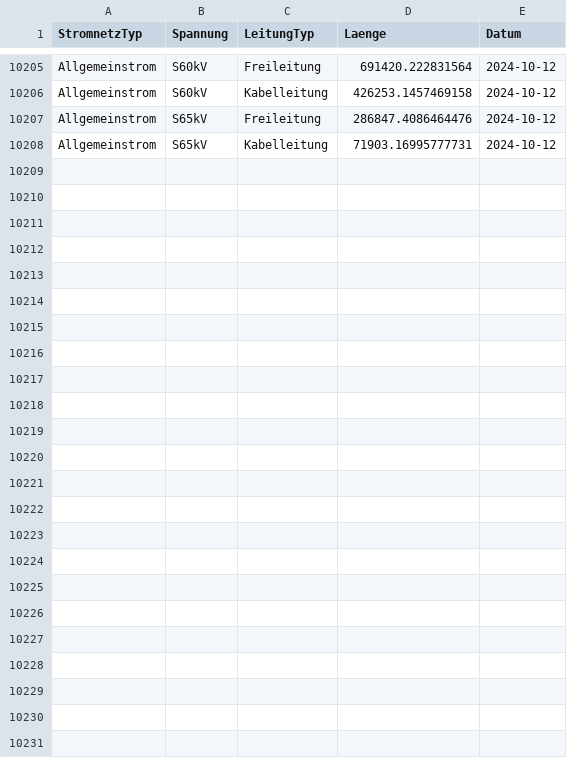
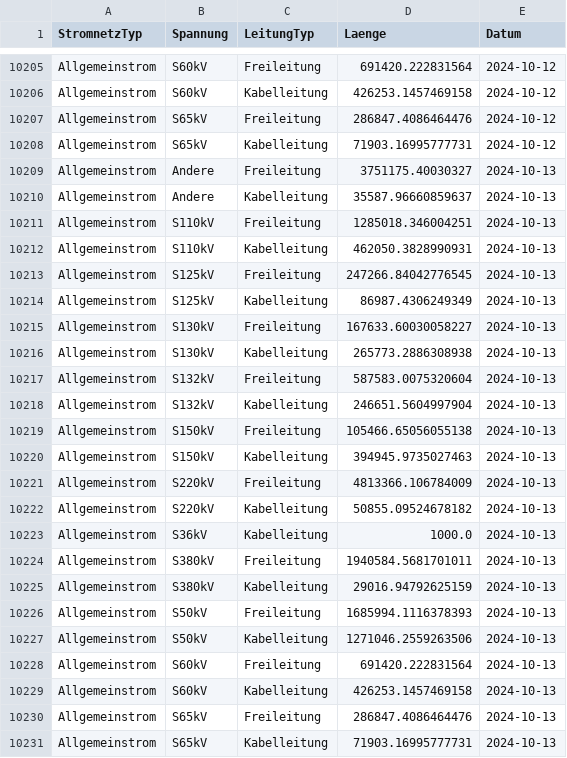
Before and after one commit to SFOE/KeyFiguresElectricalInstallations, a CSV file: data/Kennzahlen_Leitungen.csv, drawn as a sheet; only a part is shown, gaps mark what is left out; the diff names each change by its address in the sheet, - before the commit and + after, or states it on an @@ line.

```diff
--- a/data/Kennzahlen_Leitungen.csv
+++ b/data/Kennzahlen_Leitungen.csv
+row 10209: Allgemeinstrom | Andere | Freileitung | 3751175.40030327 | 2024-10-13
+row 10210: Allgemeinstrom | Andere | Kabelleitung | 35587.96660859637 | 2024-10-13
+row 10211: Allgemeinstrom | S110kV | Freileitung | 1285018.346004251 | 2024-10-13
+row 10212: Allgemeinstrom | S110kV | Kabelleitung | 462050.3828990931 | 2024-10-13
+row 10213: Allgemeinstrom | S125kV | Freileitung | 247266.84042776545 | 2024-10-13
+row 10214: Allgemeinstrom | S125kV | Kabelleitung | 86987.4306249349 | 2024-10-13
+row 10215: Allgemeinstrom | S130kV | Freileitung | 167633.60030058227 | 2024-10-13
+row 10216: Allgemeinstrom | S130kV | Kabelleitung | 265773.2886308938 | 2024-10-13
+row 10217: Allgemeinstrom | S132kV | Freileitung | 587583.0075320604 | 2024-10-13
+row 10218: Allgemeinstrom | S132kV | Kabelleitung | 246651.5604997904 | 2024-10-13
+row 10219: Allgemeinstrom | S150kV | Freileitung | 105466.65056055138 | 2024-10-13
+row 10220: Allgemeinstrom | S150kV | Kabelleitung | 394945.9735027463 | 2024-10-13
+row 10221: Allgemeinstrom | S220kV | Freileitung | 4813366.106784009 | 2024-10-13
+row 10222: Allgemeinstrom | S220kV | Kabelleitung | 50855.09524678182 | 2024-10-13
+row 10223: Allgemeinstrom | S36kV | Kabelleitung | 1000.0 | 2024-10-13
+row 10224: Allgemeinstrom | S380kV | Freileitung | 1940584.5681701011 | 2024-10-13
+row 10225: Allgemeinstrom | S380kV | Kabelleitung | 29016.94792625159 | 2024-10-13
+row 10226: Allgemeinstrom | S50kV | Freileitung | 1685994.1116378393 | 2024-10-13
+row 10227: Allgemeinstrom | S50kV | Kabelleitung | 1271046.2559263506 | 2024-10-13
+row 10228: Allgemeinstrom | S60kV | Freileitung | 691420.222831564 | 2024-10-13
+row 10229: Allgemeinstrom | S60kV | Kabelleitung | 426253.1457469158 | 2024-10-13
+row 10230: Allgemeinstrom | S65kV | Freileitung | 286847.4086464476 | 2024-10-13
+row 10231: Allgemeinstrom | S65kV | Kabelleitung | 71903.16995777731 | 2024-10-13
```
Also changed, not shown: data/Kennzahlen_Masten.csv, data/Kennzahlen_Stationen.csv, 7 other files.
